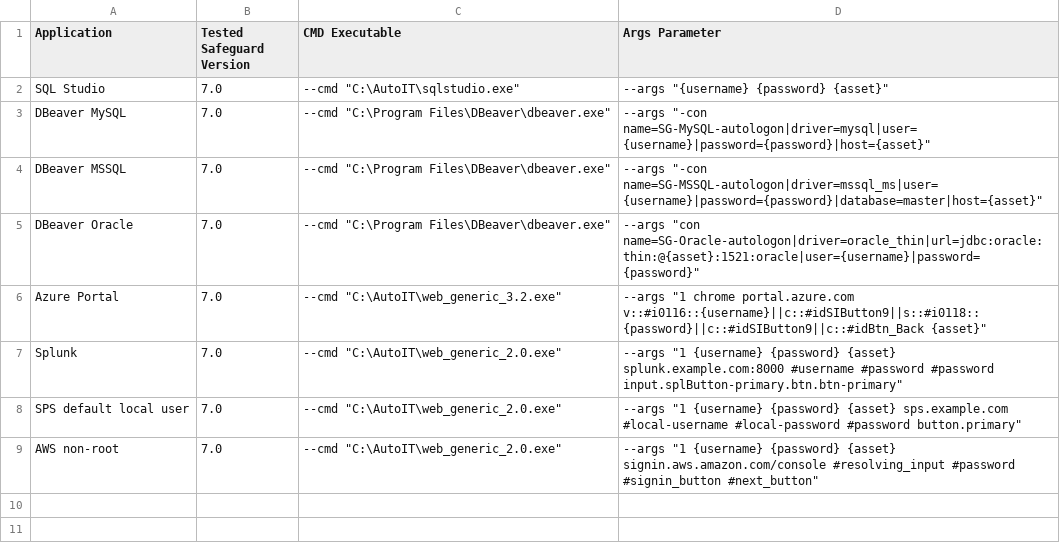
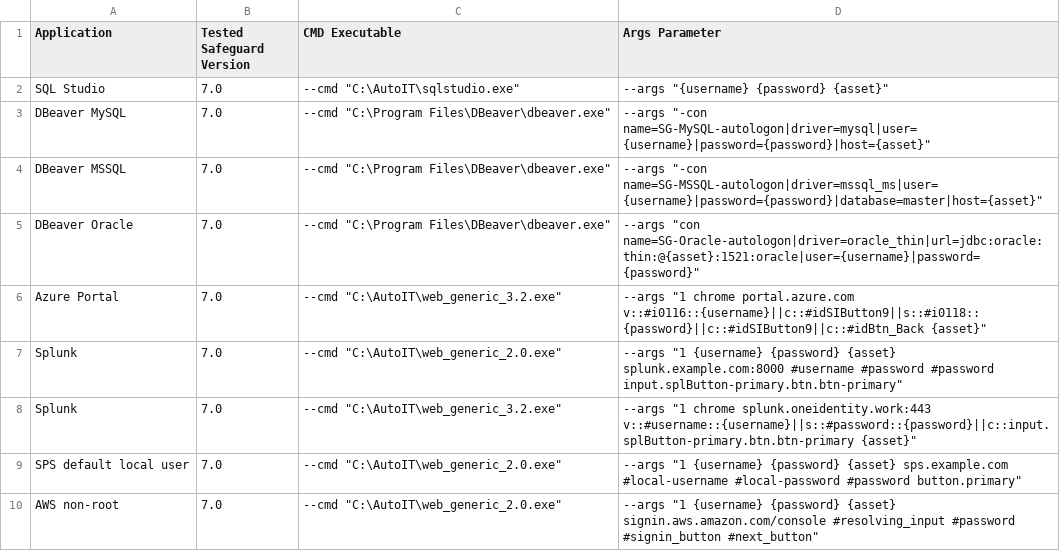
Before and after one commit to OneIdentity/SafeguardAutomation, a CSV file: RemoteApp Samples/apps_sample.csv, drawn as a sheet.

Commit message:
Update apps_sample.csv
Added Splunk config for web_generic_3.2

```diff
--- a/RemoteApp Samples/apps_sample.csv
+++ b/RemoteApp Samples/apps_sample.csv
@@ -7,2 +7,3 @@ Azure Portal,7.0,--cmd "C:\AutoIT\web_generic_3.2.exe",--args "1 chrome portal.a
 Splunk,7.0,--cmd "C:\AutoIT\web_generic_2.0.exe",--args "1 {username} {password} {asset} splunk.example.com:8000 #username #password #password input.splButton-primary.btn.btn-primary"
+Splunk,7.0,--cmd "C:\AutoIT\web_generic_3.2.exe",--args "1 chrome splunk.oneidentity.work:443 v::#username::{username}||s::#password::{password}||c::input.splButton-primary.btn.btn-primary {asset}"
 SPS default local user,7.0,--cmd "C:\AutoIT\web_generic_2.0.exe",--args "1 {username} {password} {asset} sps.example.com #local-username #local-password #password button.primary"
```
